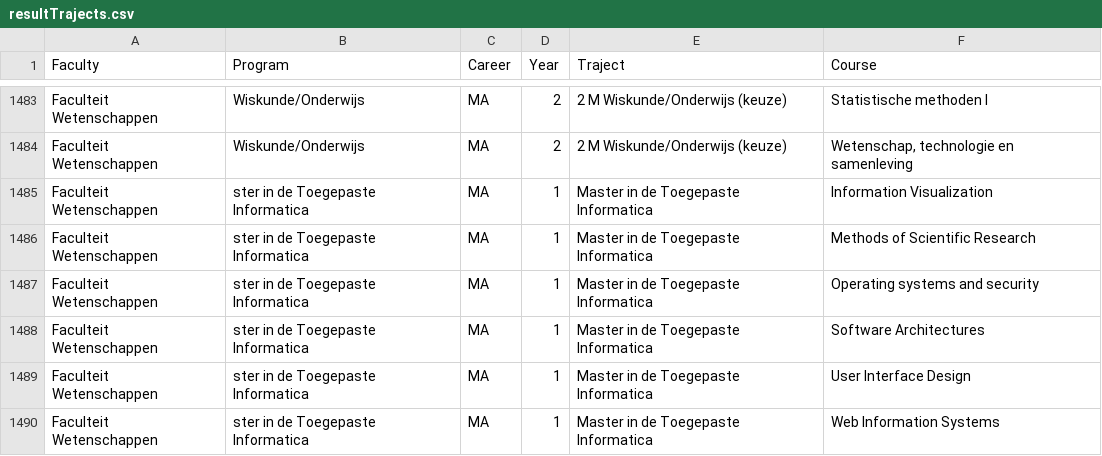
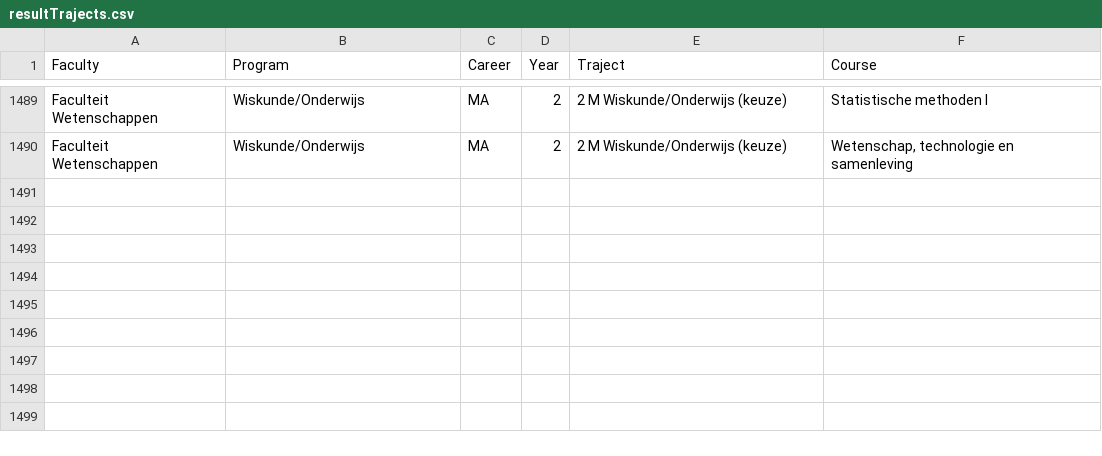
Before and after one commit to CalZoneVUB/CalZone, a CSV file: scraper/resultTrajects.csv, drawn as a sheet; only a part is shown, gaps mark what is left out; the diff covers the shown part only.

```diff
--- a/scraper/resultTrajects.csv
+++ b/scraper/resultTrajects.csv
@@ -1484,7 +1490 @@ Faculteit Wetenschappen,Wiskunde/Onderwijs,MA,2,2 M Wiskunde/Onderwijs (keuze),S
 Faculteit Wetenschappen,Wiskunde/Onderwijs,MA,2,2 M Wiskunde/Onderwijs (keuze),"Wetenschap, technologie en samenleving"
-Faculteit Wetenschappen,ster in de Toegepaste Informatica,MA,1,Master in de Toegepaste Informatica,Information Visualization
-Faculteit Wetenschappen,ster in de Toegepaste Informatica,MA,1,Master in de Toegepaste Informatica,Methods of Scientific Research
-Faculteit Wetenschappen,ster in de Toegepaste Informatica,MA,1,Master in de Toegepaste Informatica,Operating systems and security
-Faculteit Wetenschappen,ster in de Toegepaste Informatica,MA,1,Master in de Toegepaste Informatica,Software Architectures
-Faculteit Wetenschappen,ster in de Toegepaste Informatica,MA,1,Master in de Toegepaste Informatica,User Interface Design
-Faculteit Wetenschappen,ster in de Toegepaste Informatica,MA,1,Master in de Toegepaste Informatica,Web Information Systems
```
Also changed, not shown: 13 added rows and 7 removed rows elsewhere in this file, 2 other files.
